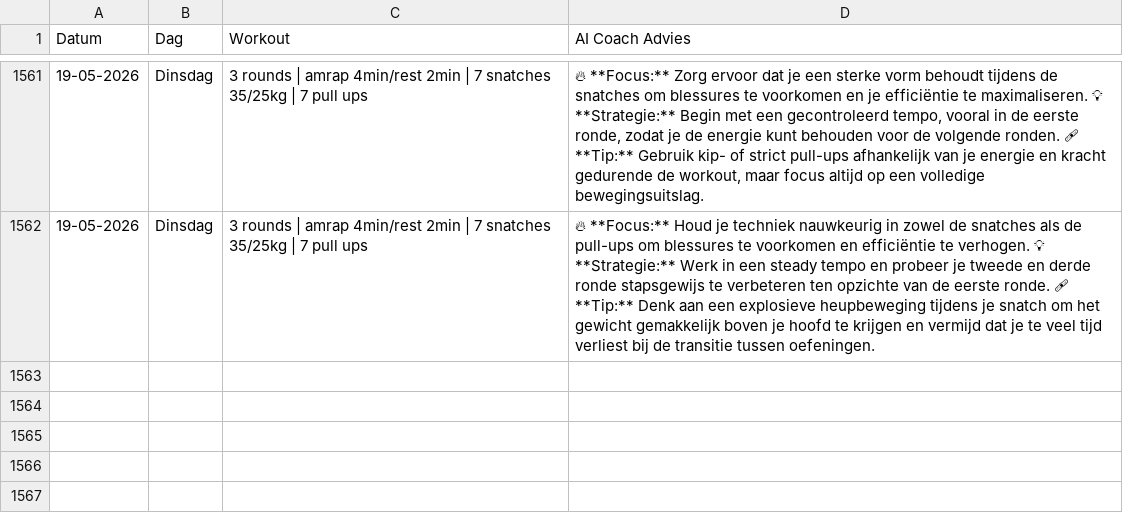
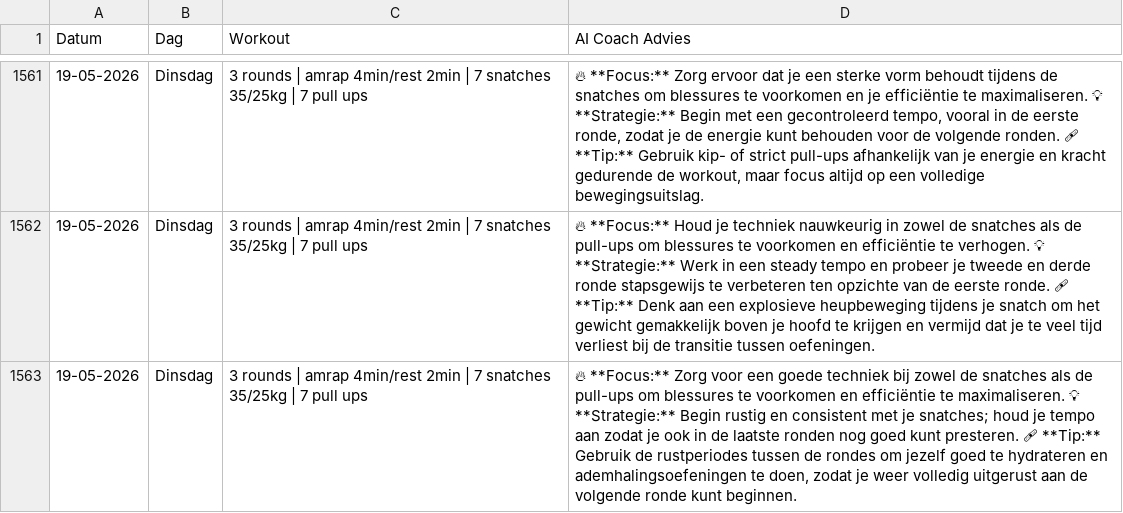
Before and after one commit to brarooijakkers-ai/bink-scraper, a CSV file: history.csv, drawn as a sheet; only a part is shown, gaps mark what is left out.

```diff
--- a/history.csv
+++ b/history.csv
@@ -1562 +1562,2 @@ Datum,Dag,Workout,AI Coach Advies
 19-05-2026,Dinsdag,3 rounds | amrap 4min/rest 2min | 7 snatches 35/25kg | 7 pull ups,🔥 **Focus:** Houd je techniek nauwkeurig in zowel de snatches als de pull-ups om blessures te voorkomen en efficiëntie te verhogen.   💡 **Strategie:** Werk in een steady tempo en probeer je tweede en derde ronde stapsgewijs te verbeteren ten opzichte van de eerste ronde.   🩹 **Tip:** Denk aan een explosieve heupbeweging tijdens je snatch om het gewicht gemakkelijk boven je hoofd te krijgen en vermijd dat je te veel tijd verliest bij de transitie tussen oefeningen.
+19-05-2026,Dinsdag,3 rounds | amrap 4min/rest 2min | 7 snatches 35/25kg | 7 pull ups,"🔥 **Focus:** Zorg voor een goede techniek bij zowel de snatches als de pull-ups om blessures te voorkomen en efficiëntie te maximaliseren.  💡 **Strategie:** Begin rustig en consistent met je snatches; houd je tempo aan zodat je ook in de laatste ronden nog goed kunt presteren.  🩹 **Tip:** Gebruik de rustperiodes tussen de rondes om jezelf goed te hydrateren en ademhalingsoefeningen te doen, zodat je weer volledig uitgerust aan de volgende ronde kunt beginnen."
```
Also changed, not shown: 1 other file.
